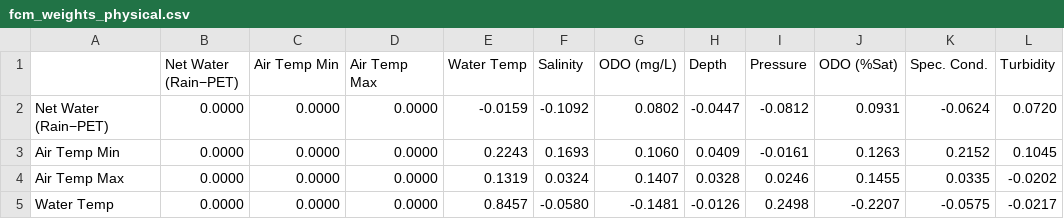
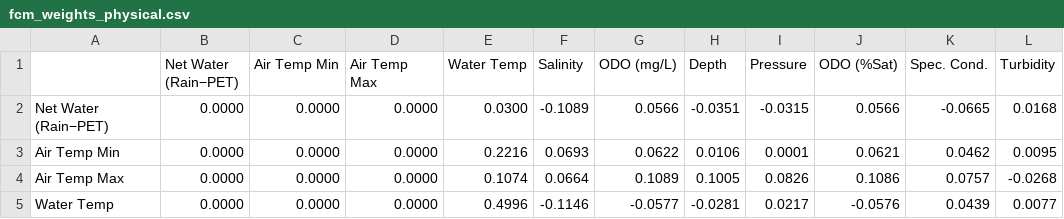
Before and after one commit to MisterSpacebar/multinode-bay-imputation, a CSV file: analysis/fcm_weights_physical.csv, drawn as a sheet; only a part is shown; the diff covers the shown part only.

```diff
--- a/analysis/fcm_weights_physical.csv
+++ b/analysis/fcm_weights_physical.csv
@@ -1,5 +1,5 @@
 ,Net Water (Rain−PET),Air Temp Min,Air Temp Max,Water Temp,Salinity,ODO (mg/L),Depth,Pressure,ODO (%Sat),Spec. Cond.,Turbidity
-Net Water (Rain−PET),0.0000,0.0000,0.0000,-0.0159,-0.1092,0.0802,-0.0447,-0.0812,0.0931,-0.0624,0.0720
-Air Temp Min,0.0000,0.0000,0.0000,0.2243,0.1693,0.1060,0.0409,-0.0161,0.1263,0.2152,0.1045
-Air Temp Max,0.0000,0.0000,0.0000,0.1319,0.0324,0.1407,0.0328,0.0246,0.1455,0.0335,-0.0202
-Water Temp,0.0000,0.0000,0.0000,0.8457,-0.0580,-0.1481,-0.0126,0.2498,-0.2207,-0.0575,-0.0217
+Net Water (Rain−PET),0.0000,0.0000,0.0000,0.0300,-0.1089,0.0566,-0.0351,-0.0315,0.0566,-0.0665,0.0168
+Air Temp Min,0.0000,0.0000,0.0000,0.2216,0.0693,0.0622,0.0106,0.0001,0.0621,0.0462,0.0095
+Air Temp Max,0.0000,0.0000,0.0000,0.1074,0.0664,0.1089,0.1005,0.0826,0.1086,0.0757,-0.0268
+Water Temp,0.0000,0.0000,0.0000,0.4996,-0.1146,-0.0577,-0.0281,0.0217,-0.0576,0.0439,0.0077
```
Also changed, not shown: 56 edited cells elsewhere in this file, analysis/fcm_weights_nutrient.csv, 10 other files.
